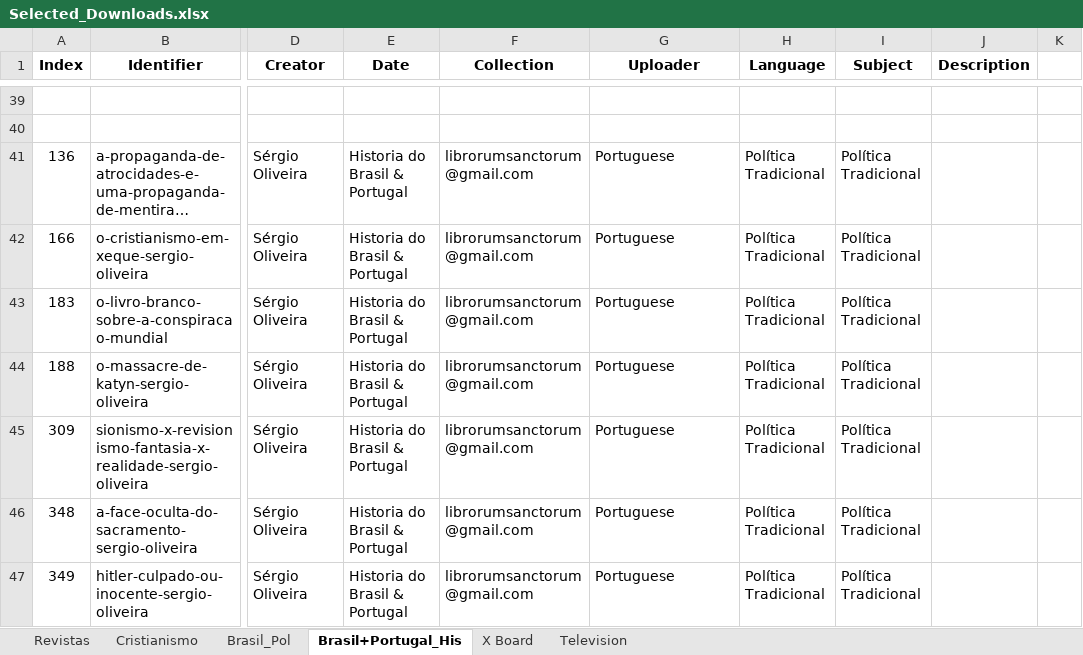
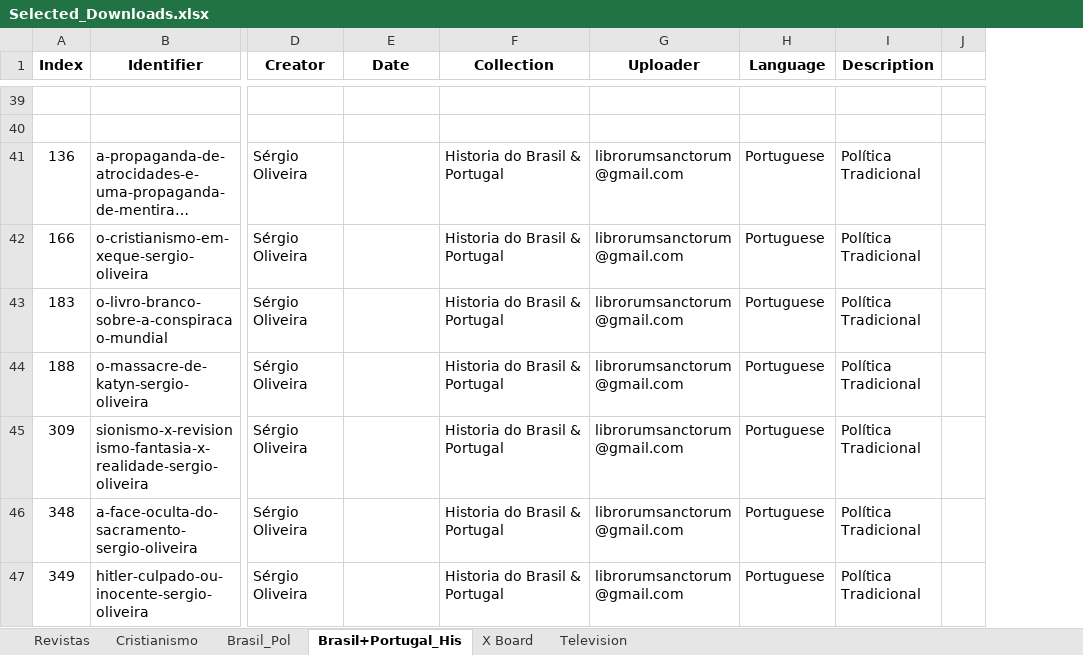
Before and after one commit to GabrielCalheiros/Archive-Skrapper, an Excel workbook: Selected_Downloads.xlsx, sheet Brasil+Portugal_His, drawn as a sheet; only a part is shown, gaps mark what is left out; long unchanged cells end in …; values as stored, in another font and other column widths than the file's, no borders; removed rows and columns are numbered as before the commit, all else as after; the diff covers the shown part only; the diff names each change by its address in the sheet, - before the commit and + after, or states it on an @@ line.

```diff
--- a/Selected_Downloads.xlsx (sheet Brasil+Portugal_His)
+++ b/Selected_Downloads.xlsx (sheet Brasil+Portugal_His)
-column I (Subject), rows 41-47: all Política Tradicional
-E41:E47 (Date): Historia do Brasil & Portugal
+E41:E47 (Date): (empty)
-F41:F47 (Collection): librorumsanctorum@gmail.com
+F41:F47 (Collection): Historia do Brasil & Portugal
-G41:G47 (Uploader): Portuguese
+G41:G47 (Uploader): librorumsanctorum@gmail.com
-H41:H47 (Language): Política Tradicional
+H41:H47 (Language): Portuguese
-I41:I47 (Description): (empty)
+I41:I47 (Description): Política Tradicional
```
Also changed, not shown: 42 added rows, 16 edited cells and cell formats elsewhere in this sheet, sheet Brasil_Pol, sheet Cristianismo, skraped/fringePortuguesetexts.xlsx, 3 other files.
